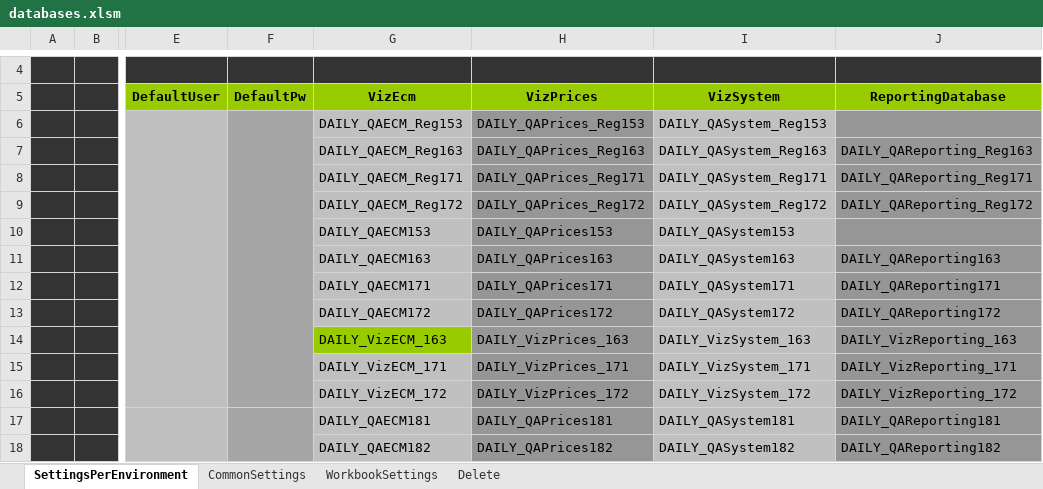
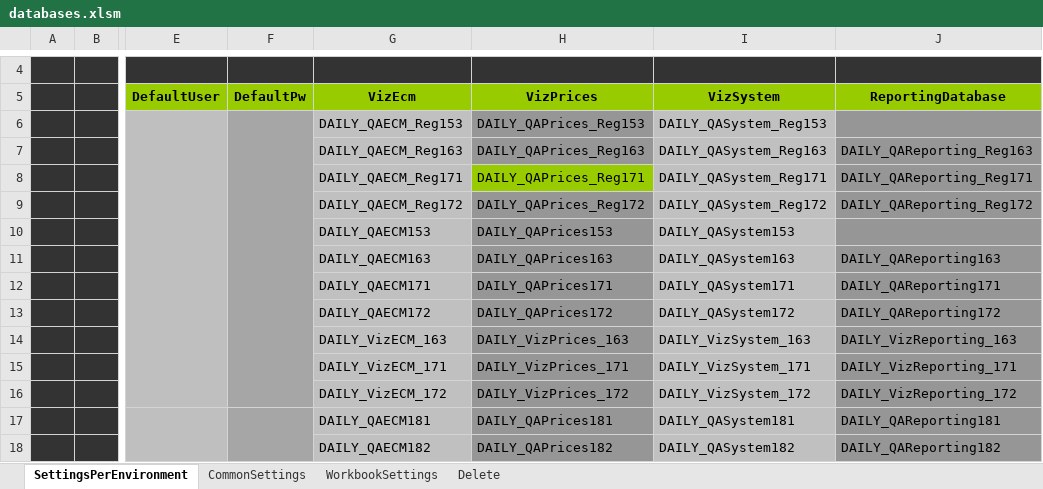
Before and after one commit to santiagoribero/info, an Excel workbook: databases.xlsm, sheet SettingsPerEnvironment, drawn as a sheet; only a part is shown, gaps mark what is left out; values as stored, in another font and other column widths than the file's, no borders; charts and pictures not drawn; the diff names each change by its address in the sheet, - before the commit and + after, or states it on an @@ line.

```diff
--- a/databases.xlsm (sheet SettingsPerEnvironment)
+++ b/databases.xlsm (sheet SettingsPerEnvironment)
-H8 fill: #969696
+H8 fill: #99CC00
-G14 fill: #99CC00
+G14 fill: #C0C0C0
```
Also changed, not shown: charts or pictures, 8 other files.
